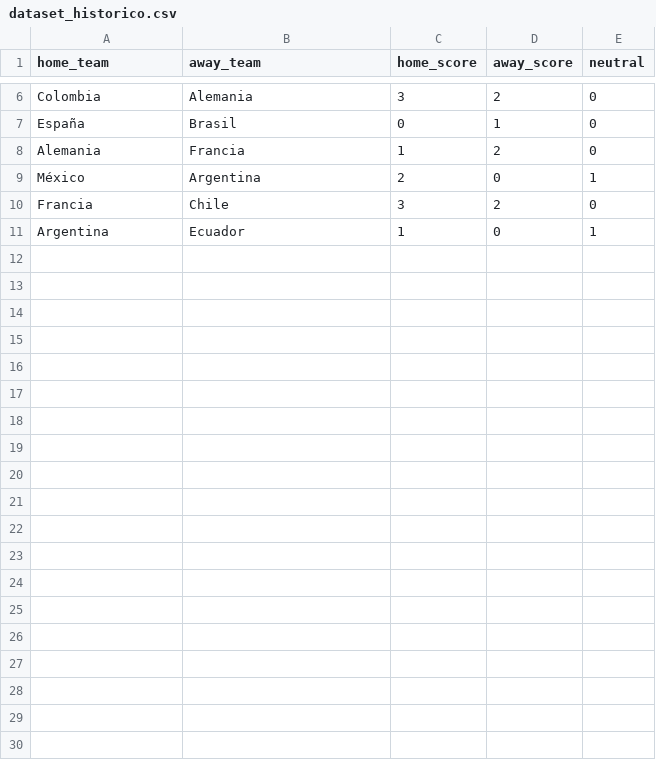
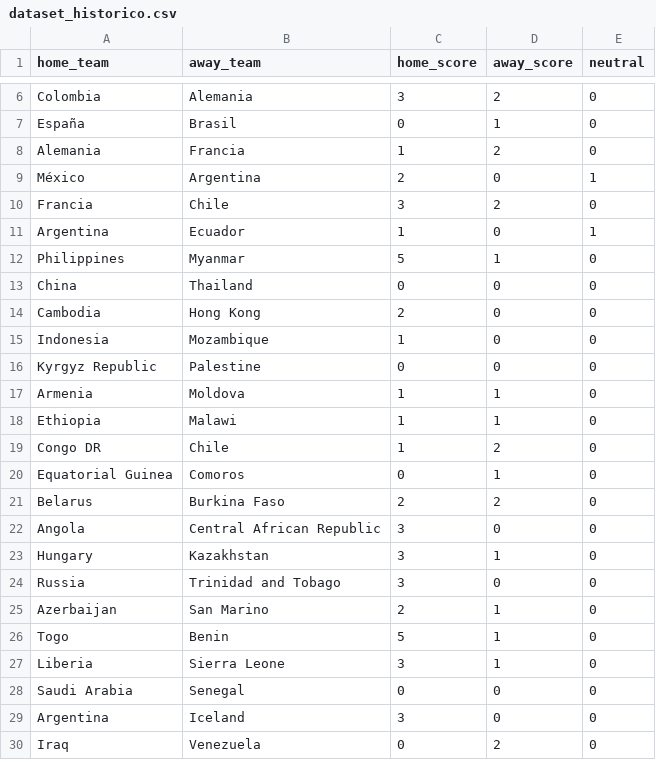
Before and after one commit to jrojo0153-ux/mi-predictor-futbol, a CSV file: dataset_historico.csv, drawn as a sheet; only a part is shown, gaps mark what is left out.

```diff
--- a/dataset_historico.csv
+++ b/dataset_historico.csv
@@ -11 +11,20 @@ Francia,Chile,3,2,0
 Argentina,Ecuador,1,0,1
+Philippines,Myanmar,5,1,0
+China,Thailand,0,0,0
+Cambodia,Hong Kong,2,0,0
+Indonesia,Mozambique,1,0,0
+Kyrgyz Republic,Palestine,0,0,0
+Armenia,Moldova,1,1,0
+Ethiopia,Malawi,1,1,0
+Congo DR,Chile,1,2,0
+Equatorial Guinea,Comoros,0,1,0
+Belarus,Burkina Faso,2,2,0
+Angola,Central African Republic,3,0,0
+Hungary,Kazakhstan,3,1,0
+Russia,Trinidad and Tobago,3,0,0
+Azerbaijan,San Marino,2,1,0
+Togo,Benin,5,1,0
+Liberia,Sierra Leone,3,1,0
+Saudi Arabia,Senegal,0,0,0
+Argentina,Iceland,3,0,0
+Iraq,Venezuela,0,2,0
```
Also changed, not shown: 1 other file.
